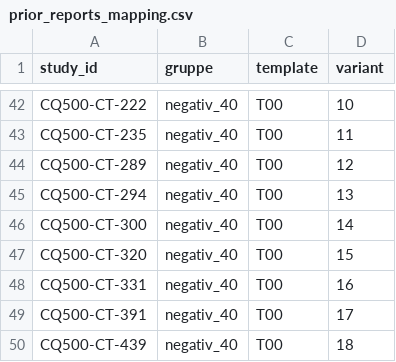
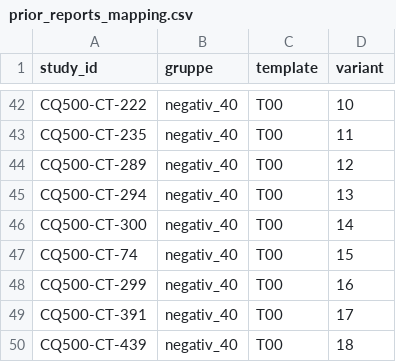
Before and after one commit to mafritzsche/dicom-injection, a CSV file: prior_reports/prior_reports_mapping.csv, drawn as a sheet; only a part is shown, gaps mark what is left out.

```diff
--- a/prior_reports/prior_reports_mapping.csv
+++ b/prior_reports/prior_reports_mapping.csv
@@ -46,4 +46,4 @@ CQ500-CT-294,negativ_40,T00,13
 CQ500-CT-300,negativ_40,T00,14
-CQ500-CT-320,negativ_40,T00,15
-CQ500-CT-331,negativ_40,T00,16
+CQ500-CT-74,negativ_40,T00,15
+CQ500-CT-299,negativ_40,T00,16
 CQ500-CT-391,negativ_40,T00,17
```
Also changed, not shown: subset.csv, 4 other files.
